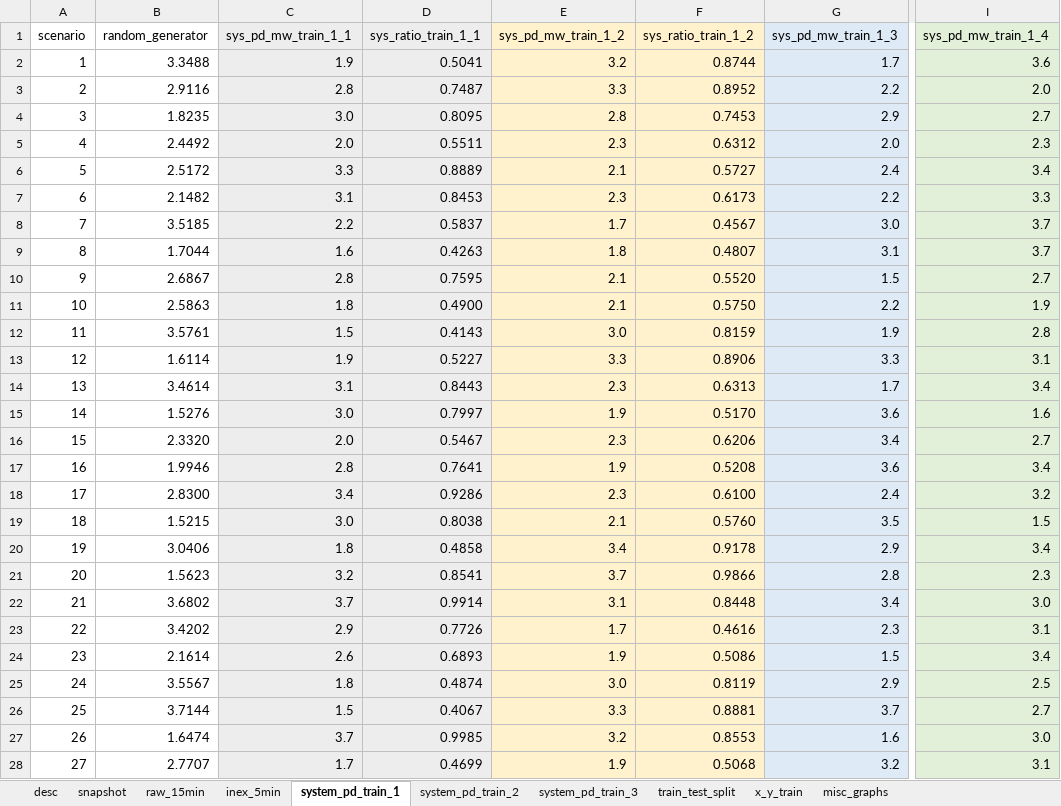
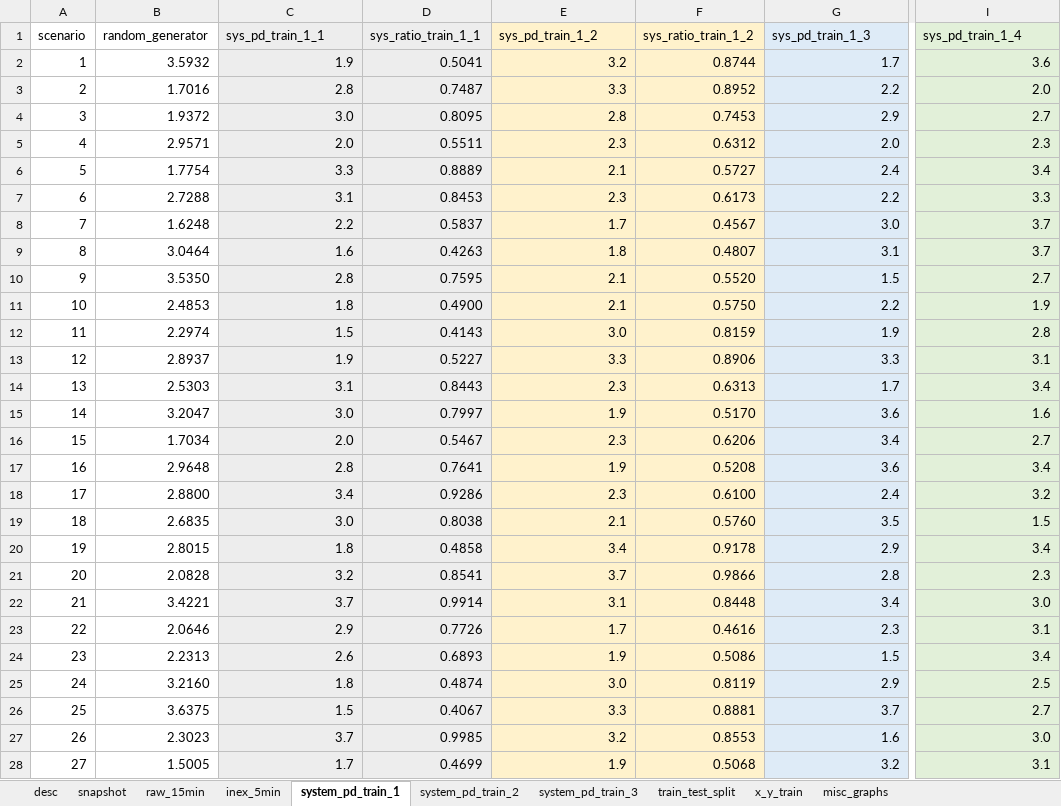
Before and after one commit to rrcabaoig/ee-290-grid-edge-technologies, an Excel workbook: data/sys_pd_train.xlsx, sheet system_pd_train_1, drawn as a sheet; only a part is shown, gaps mark what is left out; values as stored, in another font and other column widths than the file's, no borders; charts and pictures not drawn; the diff covers the shown part only; the diff names each change by its address in the sheet, - before the commit and + after, or states it on an @@ line.

```diff
--- a/data/sys_pd_train.xlsx (sheet system_pd_train_1)
+++ b/data/sys_pd_train.xlsx (sheet system_pd_train_1)
-C1: sys_pd_mw_train_1_1
+C1: sys_pd_train_1_1
-E1: sys_pd_mw_train_1_2
+E1: sys_pd_train_1_2
-G1: sys_pd_mw_train_1_3
+G1: sys_pd_train_1_3
-I1: sys_pd_mw_train_1_4
+I1: sys_pd_train_1_4
-B2 (random_generator): 3.3488
+B2 (random_generator): 3.5932
-B3 (random_generator): 2.9116
+B3 (random_generator): 1.7016
-B4 (random_generator): 1.8235
+B4 (random_generator): 1.9372
-B5 (random_generator): 2.4492
+B5 (random_generator): 2.9571
-B6 (random_generator): 2.5172
+B6 (random_generator): 1.7754
-B7 (random_generator): 2.1482
+B7 (random_generator): 2.7288
-B8 (random_generator): 3.5185
+B8 (random_generator): 1.6248
-B9 (random_generator): 1.7044
+B9 (random_generator): 3.0464
-B10 (random_generator): 2.6867
+B10 (random_generator): 3.5350
-B11 (random_generator): 2.5863
+B11 (random_generator): 2.4853
-B12 (random_generator): 3.5761
+B12 (random_generator): 2.2974
-B13 (random_generator): 1.6114
+B13 (random_generator): 2.8937
-B14 (random_generator): 3.4614
+B14 (random_generator): 2.5303
-B15 (random_generator): 1.5276
+B15 (random_generator): 3.2047
-B16 (random_generator): 2.3320
+B16 (random_generator): 1.7034
-B17 (random_generator): 1.9946
+B17 (random_generator): 2.9648
-B18 (random_generator): 2.8300
+B18 (random_generator): 2.8800
-B19 (random_generator): 1.5215
+B19 (random_generator): 2.6835
-B20 (random_generator): 3.0406
+B20 (random_generator): 2.8015
-B21 (random_generator): 1.5623
+B21 (random_generator): 2.0828
-B22 (random_generator): 3.6802
+B22 (random_generator): 3.4221
-B23 (random_generator): 3.4202
+B23 (random_generator): 2.0646
-B24 (random_generator): 2.1614
+B24 (random_generator): 2.2313
-B25 (random_generator): 3.5567
+B25 (random_generator): 3.2160
-B26 (random_generator): 3.7144
+B26 (random_generator): 3.6375
-B27 (random_generator): 1.6474
+B27 (random_generator): 2.3023
-B28 (random_generator): 2.7707
+B28 (random_generator): 1.5005
```
Also changed, not shown: 837 edited cells elsewhere in this sheet, sheet system_pd_train_2, sheet x_y_train, sheet desc, sheet train_test_split, sheet misc_graphs, sheet system_pd_train_3, 1 more sheet, charts or pictures.
